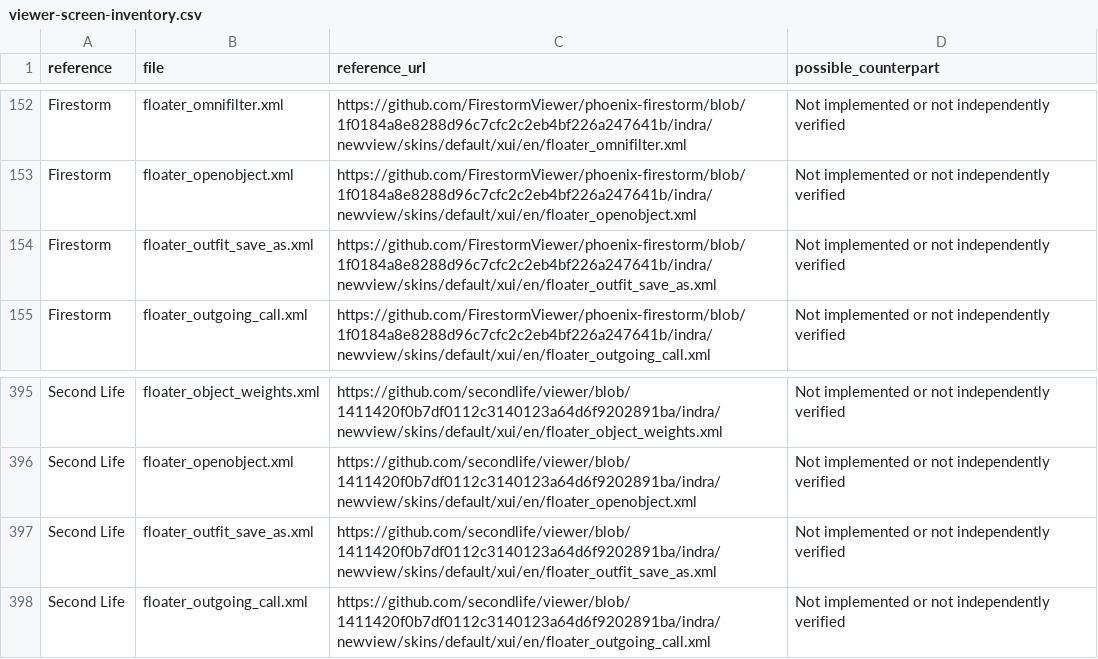
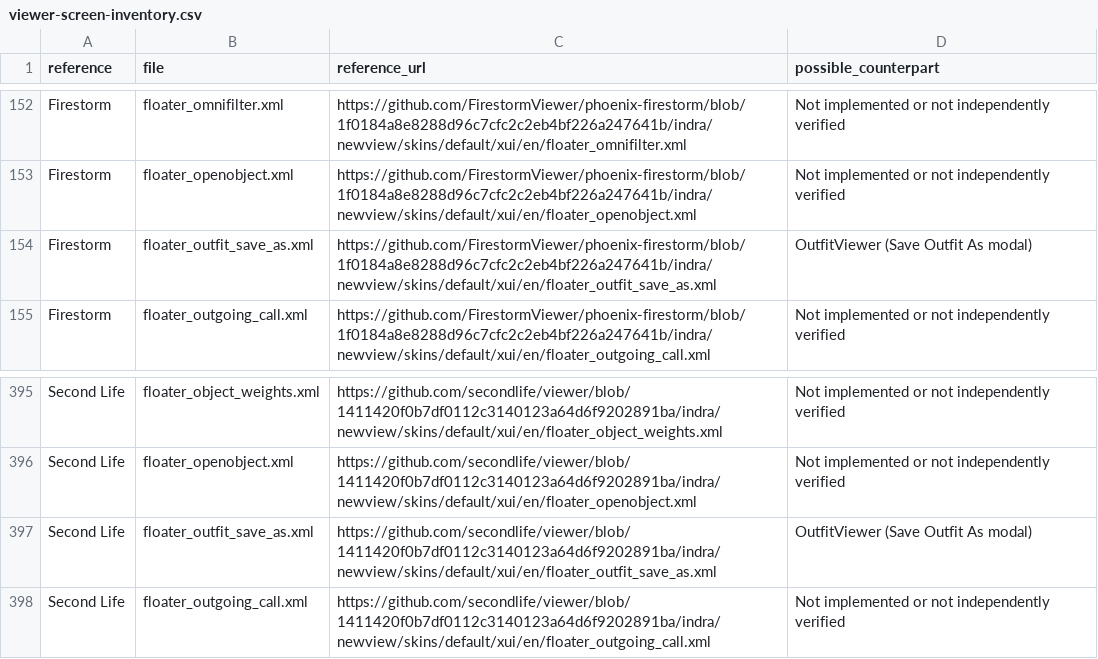
Before and after one commit to Kaleaon/React-Linkpoint, a CSV file: docs/viewer-screen-inventory.csv, drawn as a sheet; only a part is shown, gaps mark what is left out.

```diff
--- a/docs/viewer-screen-inventory.csv
+++ b/docs/viewer-screen-inventory.csv
@@ -153,3 +153,3 @@ reference,file,reference_url,possible_counterpart
 "Firestorm","floater_openobject.xml","https://github.com/FirestormViewer/phoenix-firestorm/blob/1f0184a8e8288d96c7cfc2c2eb4bf226a247641b/indra/newview/skins/default/xui/en/floater_openobject.xml","Not implemented or not independently verified"
-"Firestorm","floater_outfit_save_as.xml","https://github.com/FirestormViewer/phoenix-firestorm/blob/1f0184a8e8288d96c7cfc2c2eb4bf226a247641b/indra/newview/skins/default/xui/en/floater_outfit_save_as.xml","Not implemented or not independently verified"
+"Firestorm","floater_outfit_save_as.xml","https://github.com/FirestormViewer/phoenix-firestorm/blob/1f0184a8e8288d96c7cfc2c2eb4bf226a247641b/indra/newview/skins/default/xui/en/floater_outfit_save_as.xml","OutfitViewer (Save Outfit As modal)"
 "Firestorm","floater_outgoing_call.xml","https://github.com/FirestormViewer/phoenix-firestorm/blob/1f0184a8e8288d96c7cfc2c2eb4bf226a247641b/indra/newview/skins/default/xui/en/floater_outgoing_call.xml","Not implemented or not independently verified"
@@ -396,3 +396,3 @@ reference,file,reference_url,possible_counterpart
 "Second Life","floater_openobject.xml","https://github.com/secondlife/viewer/blob/1411420f0b7df0112c3140123a64d6f9202891ba/indra/newview/skins/default/xui/en/floater_openobject.xml","Not implemented or not independently verified"
-"Second Life","floater_outfit_save_as.xml","https://github.com/secondlife/viewer/blob/1411420f0b7df0112c3140123a64d6f9202891ba/indra/newview/skins/default/xui/en/floater_outfit_save_as.xml","Not implemented or not independently verified"
+"Second Life","floater_outfit_save_as.xml","https://github.com/secondlife/viewer/blob/1411420f0b7df0112c3140123a64d6f9202891ba/indra/newview/skins/default/xui/en/floater_outfit_save_as.xml","OutfitViewer (Save Outfit As modal)"
 "Second Life","floater_outgoing_call.xml","https://github.com/secondlife/viewer/blob/1411420f0b7df0112c3140123a64d6f9202891ba/indra/newview/skins/default/xui/en/floater_outgoing_call.xml","Not implemented or not independently verified"
```
Also changed, not shown: 7 other files.
